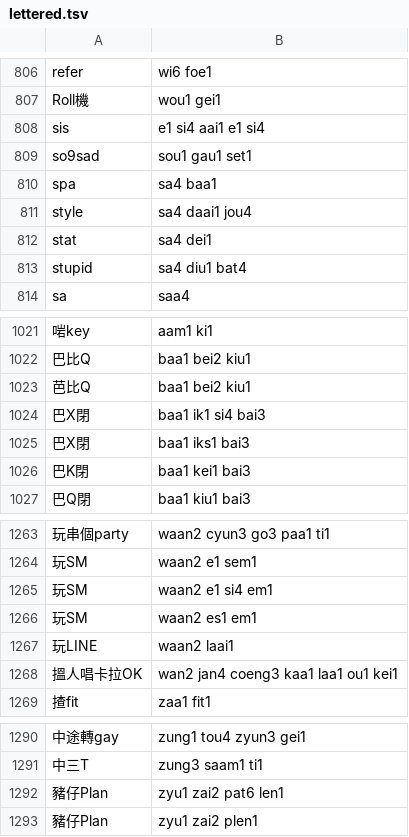
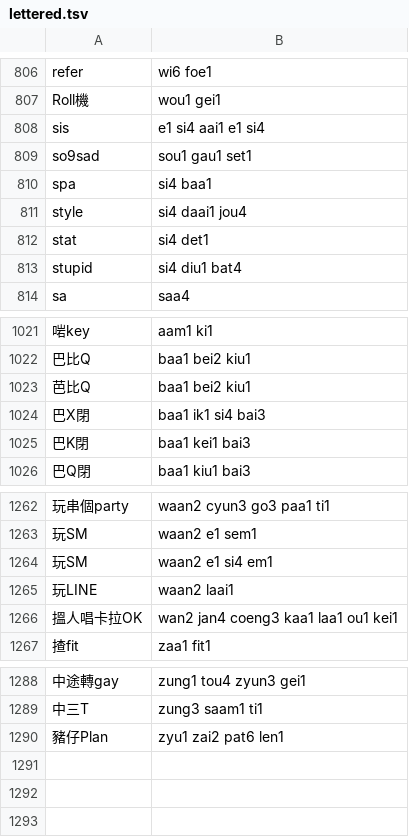
Before and after one commit to VincentTam/rust-canto, a TSV file: data/lettered.tsv, drawn as a sheet; only a part is shown, gaps mark what is left out; the diff names each change by its address in the sheet, - before the commit and + after, or states it on an @@ line.

Commit message:
fix: cleaned data
remove some entries that would complicate the encoding process
like `-a`, `-iks` & `pl-`

```diff
--- a/data/lettered.tsv
+++ b/data/lettered.tsv
-B810: sa4 baa1
+B810: si4 baa1
-B811: sa4 daai1 jou4
+B811: si4 daai1 jou4
-B812: sa4 dei1
+B812: si4 det1
-B813: sa4 diu1 bat4
+B813: si4 diu1 bat4
-row 1025: 巴X閉 | baa1 iks1 bai3
-row 1266: 玩SM | waan2 es1 em1
-row 1293: 豬仔Plan | zyu1 zai2 plen1
```
Also changed, not shown: data/chars.tsv, 5 other files.
